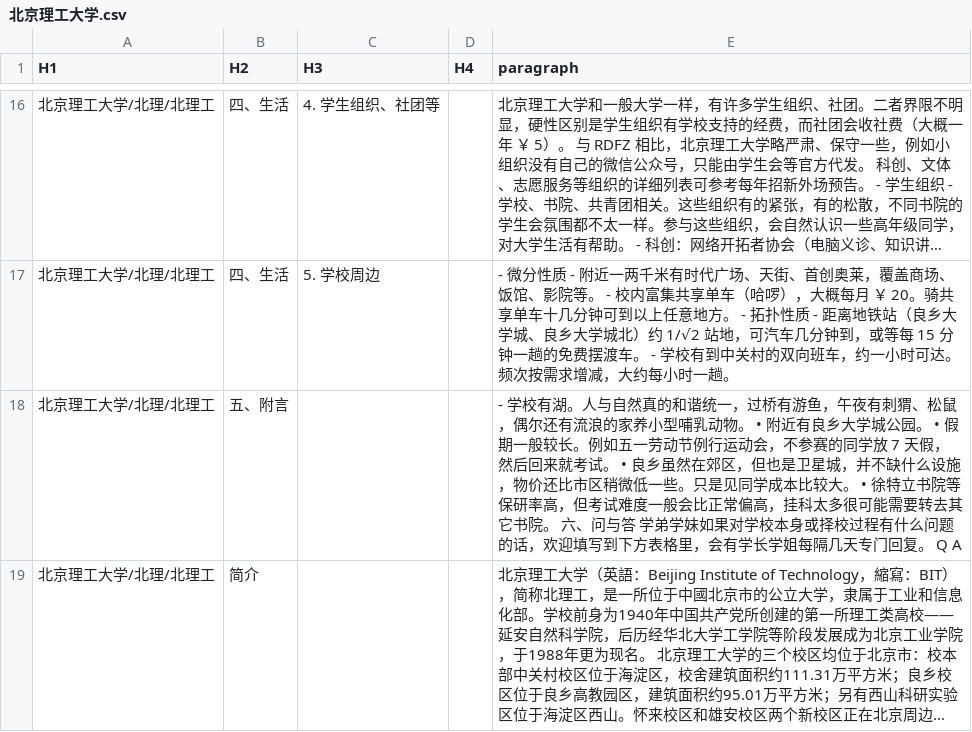
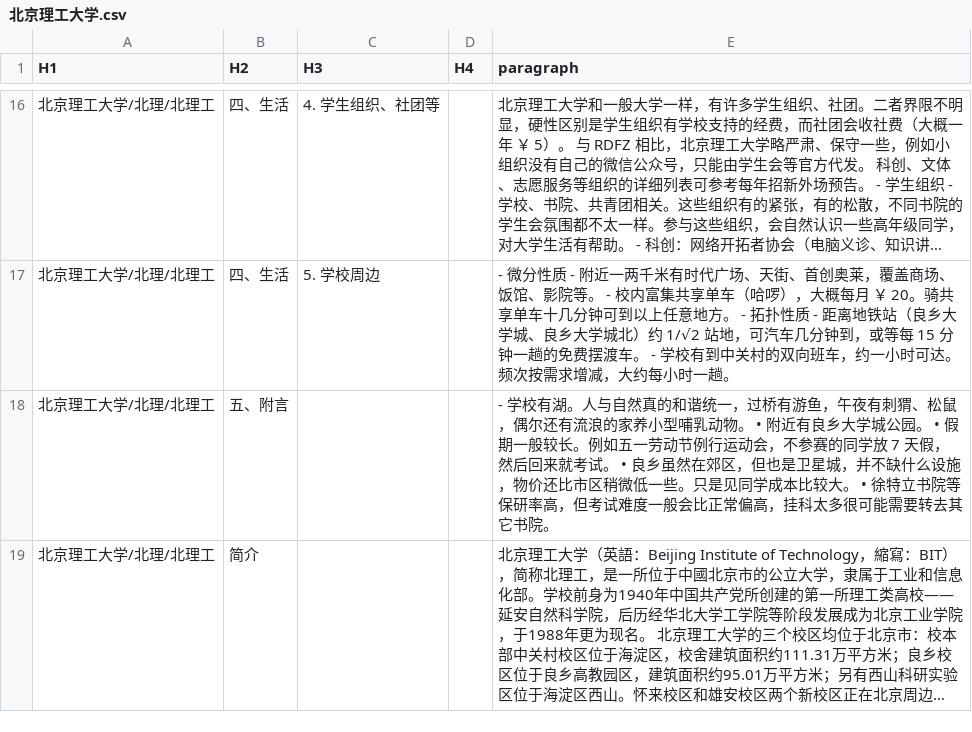
Before and after one commit to Scholar-Compass/Scholar-Compass-backend, a CSV file: csv_to_embed/北京理工大学.csv, drawn as a sheet; only a part is shown, gaps mark what is left out; long unchanged cells end in …; the diff names each change by its address in the sheet, - before the commit and + after, or states it on an @@ line.

```diff
--- a/csv_to_embed/北京理工大学.csv
+++ b/csv_to_embed/北京理工大学.csv
-E18 (paragraph): …它书院。 六、问与答 学弟学妹如果对学校本身或择校过程有什么问题的话，欢迎填写到下方表格里，会有学长学姐每隔几天专门回复。 Q A
+E18 (paragraph): …它书院。
```
Also changed, not shown: embedding/北京理工大学.csv, 1 other file.
